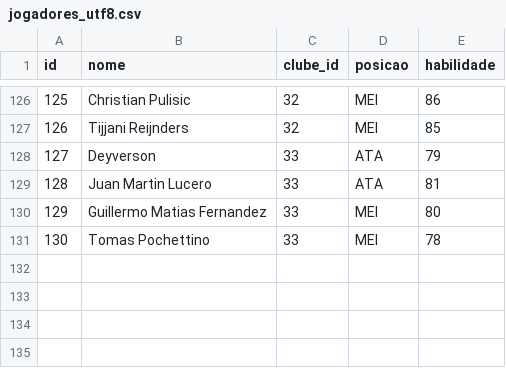
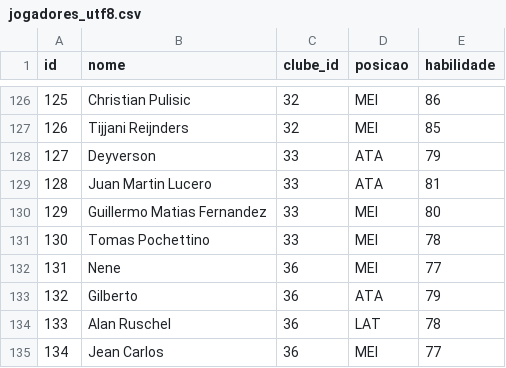
Before and after one commit to Alan-Carvalho-de-Souza/manager_online, a CSV file: data/jogadores_utf8.csv, drawn as a sheet; only a part is shown, gaps mark what is left out.

Commit message:
Update jogadores_utf8.csv
Jogadores do juventude

```diff
--- a/data/jogadores_utf8.csv
+++ b/data/jogadores_utf8.csv
@@ -131 +131,5 @@ id,nome,clube_id,posicao,habilidade
 130,Tomas Pochettino,33,MEI,78
+131,Nene,36,MEI,77
+132,Gilberto,36,ATA,79
+133,Alan Ruschel,36,LAT,78
+134,Jean Carlos,36,MEI,77
```
